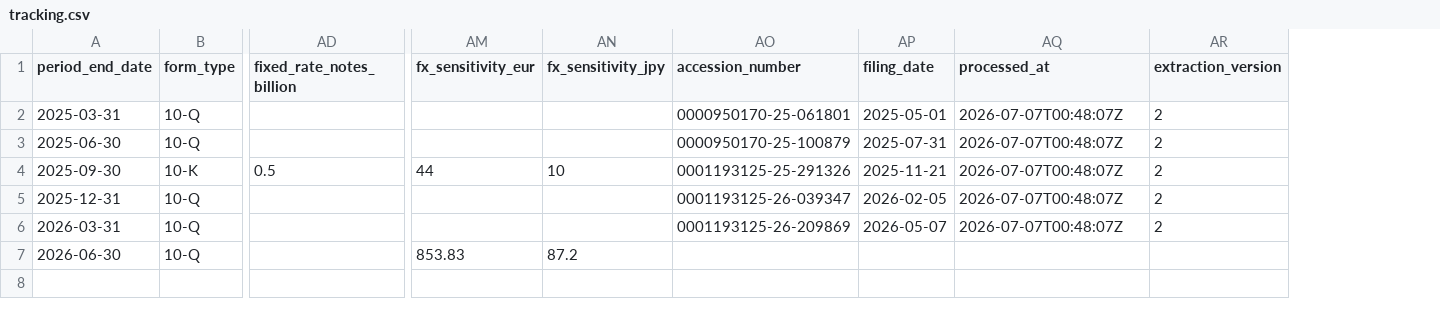
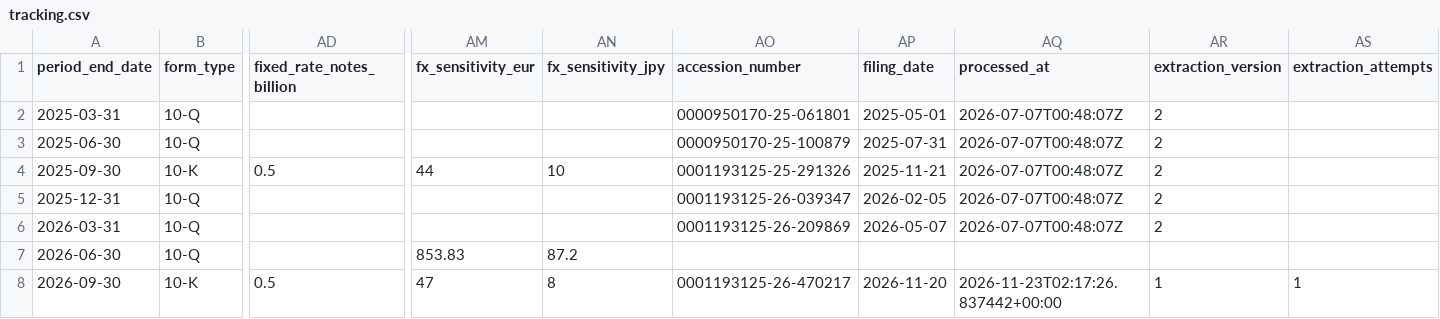
Before and after one commit to lukasbecker36-dot/sec-derivatives-, a CSV file: output/ptc/tracking.csv, drawn as a sheet; only a part is shown, gaps mark what is left out; rows hold the shown columns only; the diff names each change by its address in the sheet, - before the commit and + after, or states it on an @@ line.

```diff
--- a/output/ptc/tracking.csv
+++ b/output/ptc/tracking.csv
+column AS (extraction_attempts), empty
+row 8: 2026-09-30 | 10-K | 0.5 | 47 | 8 | 0001193125-26-470217 | 2026-11-20 | 2026-11-23T02:17:26.837442+00:00 | 1 | 1
```
Also changed, not shown: output/hd/tracking.csv, 7 other files.
